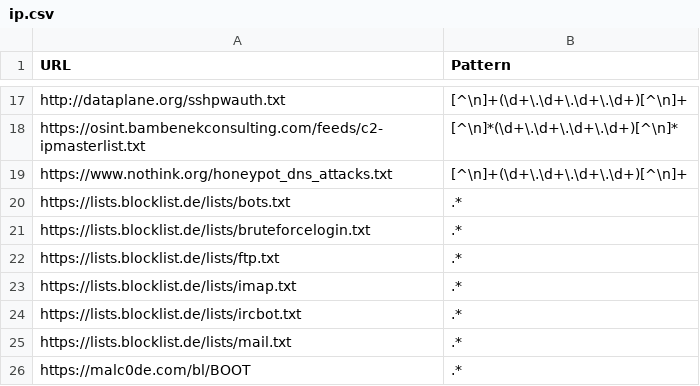
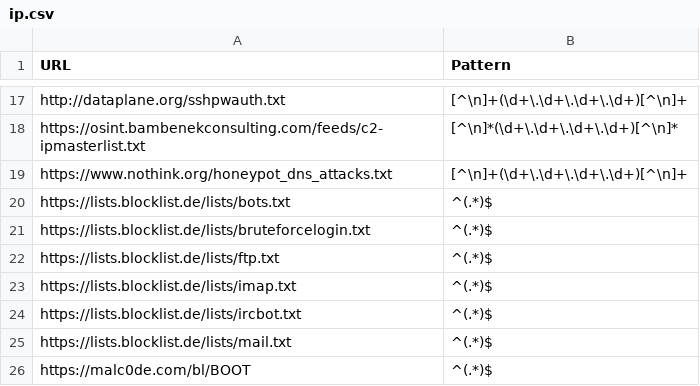
Before and after one commit to suzukikijai/ThreatIntelligenceFeedGatherer, a CSV file: ip.csv, drawn as a sheet; only a part is shown, gaps mark what is left out.

Commit message:
regex patched blocklist.de

```diff
--- a/ip.csv
+++ b/ip.csv
@@ -19,8 +19,8 @@ https://osint.bambenekconsulting.com/feeds/c2-ipmasterlist.txt,[^\n]*(\d+\.\d+\.
 https://www.nothink.org/honeypot_dns_attacks.txt,[^\n]+(\d+\.\d+\.\d+\.\d+)[^\n]+
-https://lists.blocklist.de/lists/bots.txt,.*
-https://lists.blocklist.de/lists/bruteforcelogin.txt,.*
-https://lists.blocklist.de/lists/ftp.txt,.*
-https://lists.blocklist.de/lists/imap.txt,.*
-https://lists.blocklist.de/lists/ircbot.txt,.*
-https://lists.blocklist.de/lists/mail.txt,.*
-https://malc0de.com/bl/BOOT,.*
+https://lists.blocklist.de/lists/bots.txt,^(.*)$
+https://lists.blocklist.de/lists/bruteforcelogin.txt,^(.*)$
+https://lists.blocklist.de/lists/ftp.txt,^(.*)$
+https://lists.blocklist.de/lists/imap.txt,^(.*)$
+https://lists.blocklist.de/lists/ircbot.txt,^(.*)$
+https://lists.blocklist.de/lists/mail.txt,^(.*)$
+https://malc0de.com/bl/BOOT,^(.*)$
```
